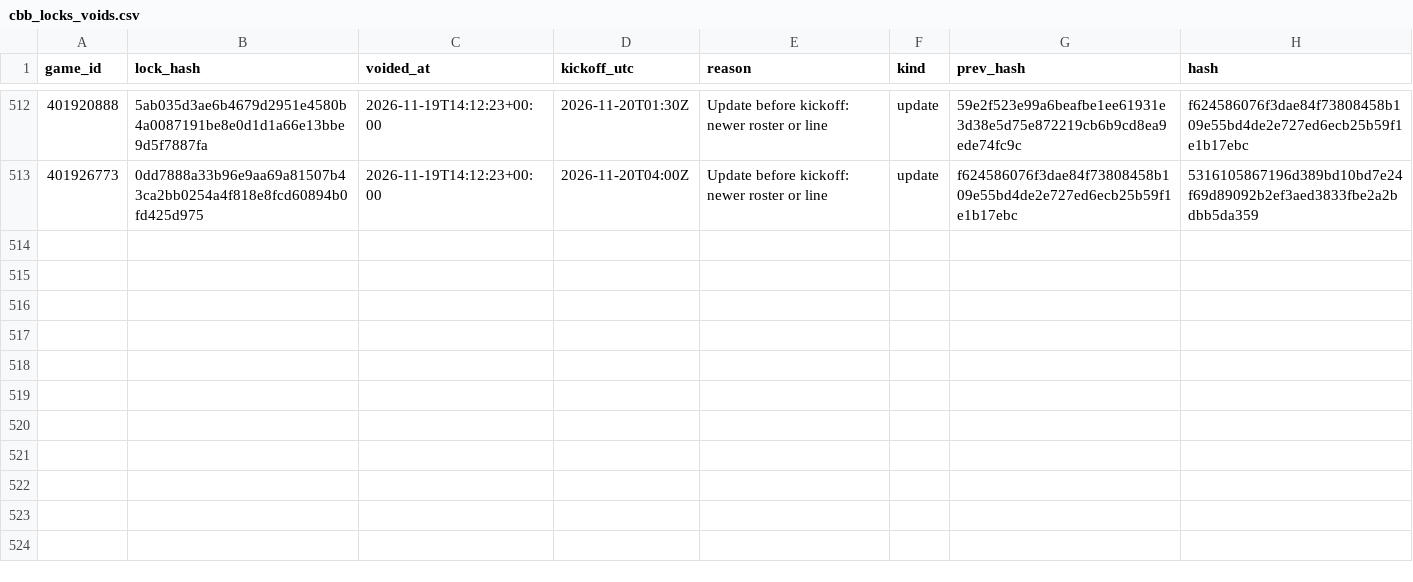
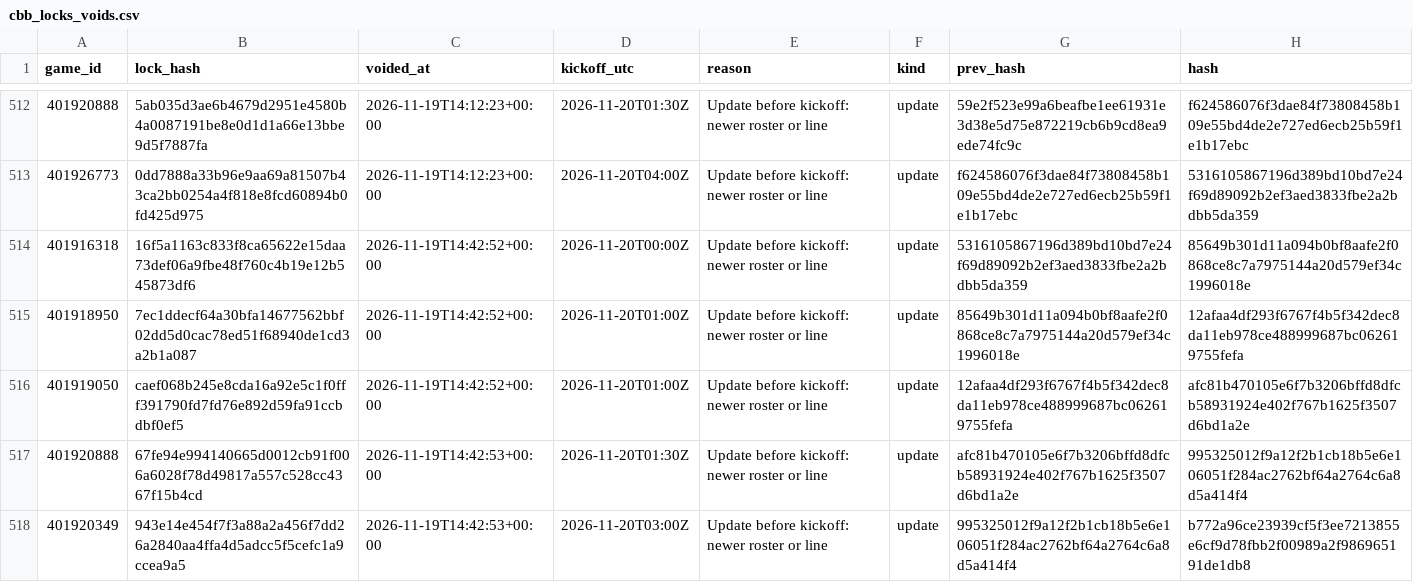
Before and after one commit to Seed808/theesness-data, a CSV file: model/ledger/cbb_locks_voids.csv, drawn as a sheet; only a part is shown, gaps mark what is left out.

```diff
--- a/model/ledger/cbb_locks_voids.csv
+++ b/model/ledger/cbb_locks_voids.csv
@@ -513 +513,6 @@ game_id,lock_hash,voided_at,kickoff_utc,reason,kind,prev_hash,hash
 401926773,0dd7888a33b96e9aa69a81507b43ca2bb0254a4f818e8fcd60894b0fd425d975,2026-11-19T14:12:23+00:00,2026-11-20T04:00Z,Update before kickoff: newer roster or line,update,f624586076f3dae84f73808458b109e55bd4de2e727ed6ecb25b59f1e1b17ebc,5316105867196d389bd10bd7e24f69d89092b2ef3aed3833fbe2a2bdbb5da359
+401916318,16f5a1163c833f8ca65622e15daa73def06a9fbe48f760c4b19e12b545873df6,2026-11-19T14:42:52+00:00,2026-11-20T00:00Z,Update before kickoff: newer roster or line,update,5316105867196d389bd10bd7e24f69d89092b2ef3aed3833fbe2a2bdbb5da359,85649b301d11a094b0bf8aafe2f0868ce8c7a7975144a20d579ef34c1996018e
+401918950,7ec1ddecf64a30bfa14677562bbf02dd5d0cac78ed51f68940de1cd3a2b1a087,2026-11-19T14:42:52+00:00,2026-11-20T01:00Z,Update before kickoff: newer roster or line,update,85649b301d11a094b0bf8aafe2f0868ce8c7a7975144a20d579ef34c1996018e,12afaa4df293f6767f4b5f342dec8da11eb978ce488999687bc062619755fefa
+401919050,caef068b245e8cda16a92e5c1f0fff391790fd7fd76e892d59fa91ccbdbf0ef5,2026-11-19T14:42:52+00:00,2026-11-20T01:00Z,Update before kickoff: newer roster or line,update,12afaa4df293f6767f4b5f342dec8da11eb978ce488999687bc062619755fefa,afc81b470105e6f7b3206bffd8dfcb58931924e402f767b1625f3507d6bd1a2e
+401920888,67fe94e994140665d0012cb91f006a6028f78d49817a557c528cc4367f15b4cd,2026-11-19T14:42:53+00:00,2026-11-20T01:30Z,Update before kickoff: newer roster or line,update,afc81b470105e6f7b3206bffd8dfcb58931924e402f767b1625f3507d6bd1a2e,995325012f9a12f2b1cb18b5e6e106051f284ac2762bf64a2764c6a8d5a414f4
+401920349,943e14e454f7f3a88a2a456f7dd26a2840aa4ffa4d5adcc5f5cefc1a9ccea9a5,2026-11-19T14:42:53+00:00,2026-11-20T03:00Z,Update before kickoff: newer roster or line,update,995325012f9a12f2b1cb18b5e6e106051f284ac2762bf64a2764c6a8d5a414f4,b772a96ce23939cf5f3ee7213855e6cf9d78fbb2f00989a2f986965191de1db8
```
Also changed, not shown: model/ledger/cbb_locks.csv, model/ledger/ncaaf_locks.csv, 38 other files.
